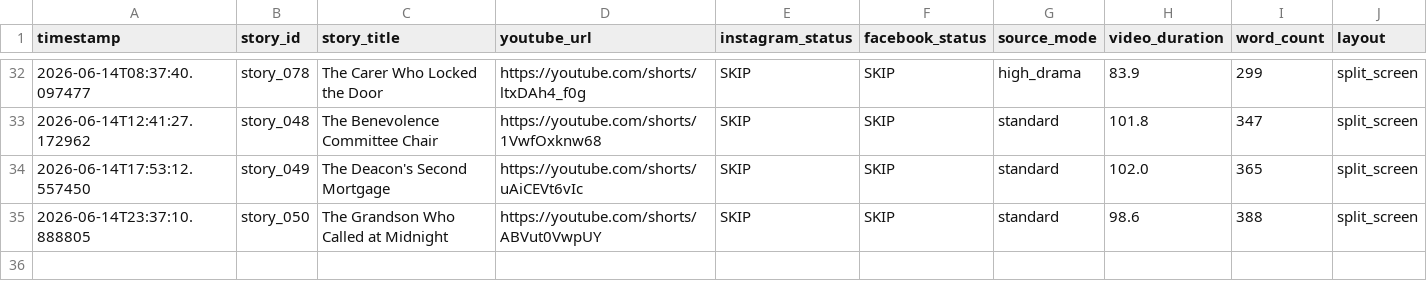
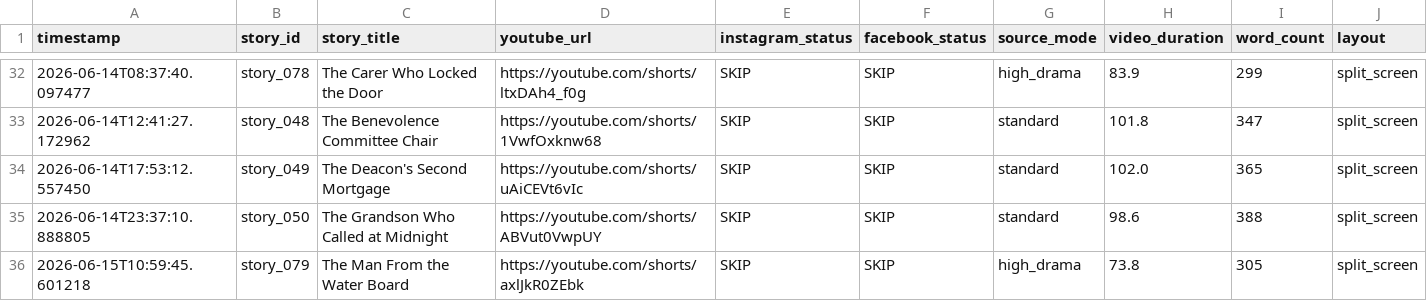
Before and after one commit to AddyCuber/reels-on-rails, a CSV file: upload_log.csv, drawn as a sheet; only a part is shown, gaps mark what is left out.

```diff
--- a/upload_log.csv
+++ b/upload_log.csv
@@ -35 +35,2 @@ timestamp,story_id,story_title,youtube_url,instagram_status,facebook_status,sour
 2026-06-14T23:37:10.888805,story_050,"The Grandson Who Called at Midnight",https://youtube.com/shorts/ABVut0VwpUY,"SKIP","SKIP",standard,98.6,388,split_screen
+2026-06-15T10:59:45.601218,story_079,"The Man From the Water Board",https://youtube.com/shorts/axlJkR0ZEbk,"SKIP","SKIP",high_drama,73.8,305,split_screen
```
Also changed, not shown: 3 other files.
